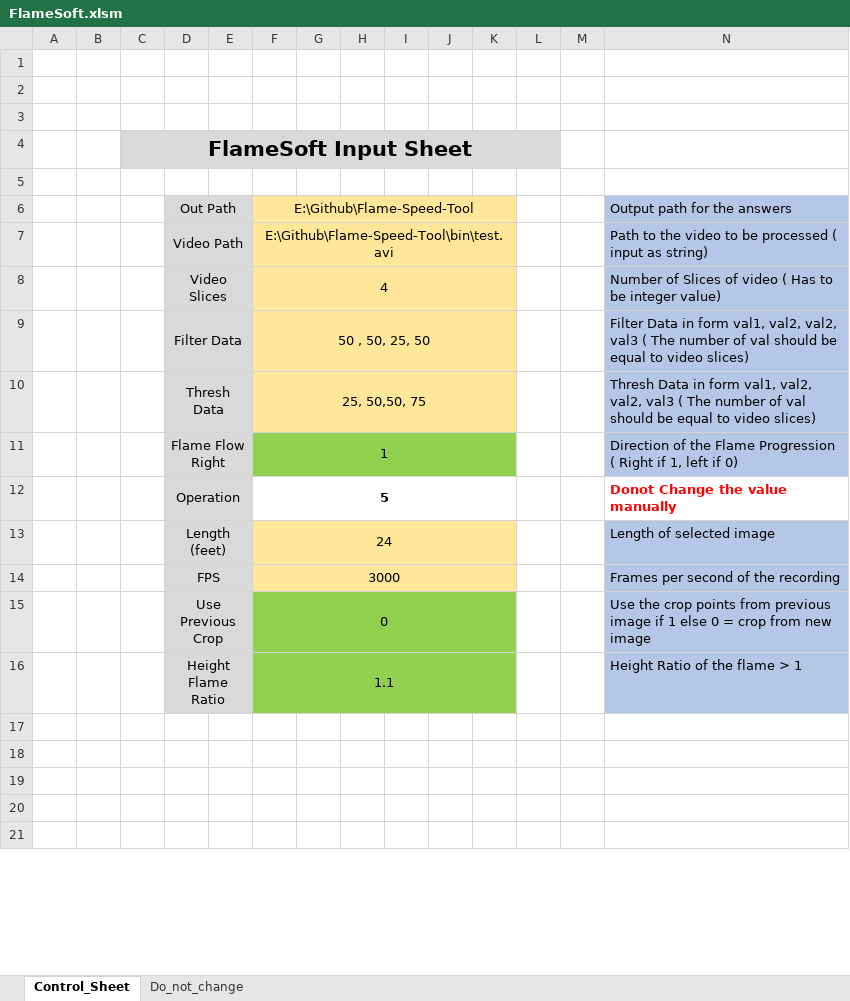
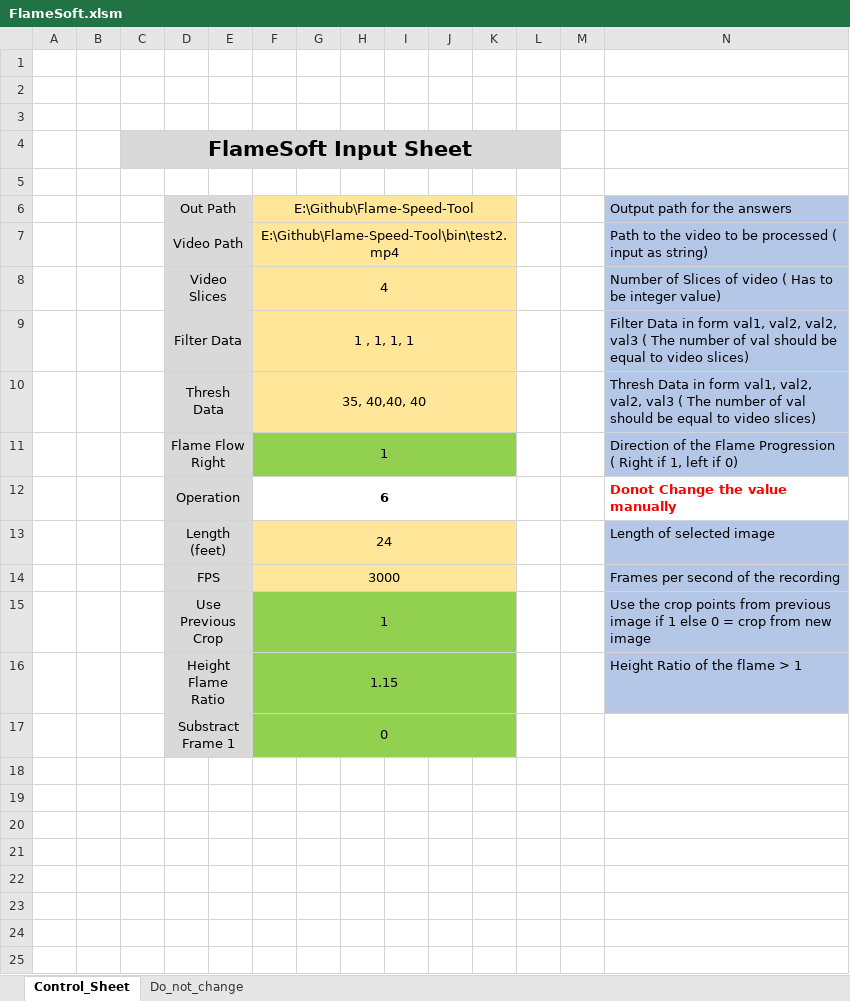
Before and after one commit to mcott123/FlameSoft, an Excel workbook: FlameSoft/FlameSoft.xlsm, sheet Control_Sheet, drawn as a sheet; only a part is shown; the shorter side is filled out with more unchanged rows; values as stored, in another font and other column widths than the file's, no borders; charts and pictures not drawn; the diff names each change by its address in the sheet, - before the commit and + after, or states it on an @@ line.

Commit message:
Add subtract frame option

```diff
--- a/FlameSoft/FlameSoft.xlsm (sheet Control_Sheet)
+++ b/FlameSoft/FlameSoft.xlsm (sheet Control_Sheet)
-F7: E:\Github\Flame-Speed-Tool\bin\test.avi
+F7: E:\Github\Flame-Speed-Tool\bin\test2.mp4
-F9: 50 , 50, 25, 50
+F9: 1 , 1, 1, 1
-F10: 25, 50,50, 75
+F10: 35, 40,40, 40
-F12: 5
+F12: 6
-F15: 0
+F15: 1
-F16: 1.1
+F16: 1.15
+row 17:  |  |  | Substract Frame 1 |  | 0
+row 18: (empty)
+row 19: (empty)
+row 20: (empty)
+row 21: (empty)
```
Also changed, not shown: charts or pictures.
